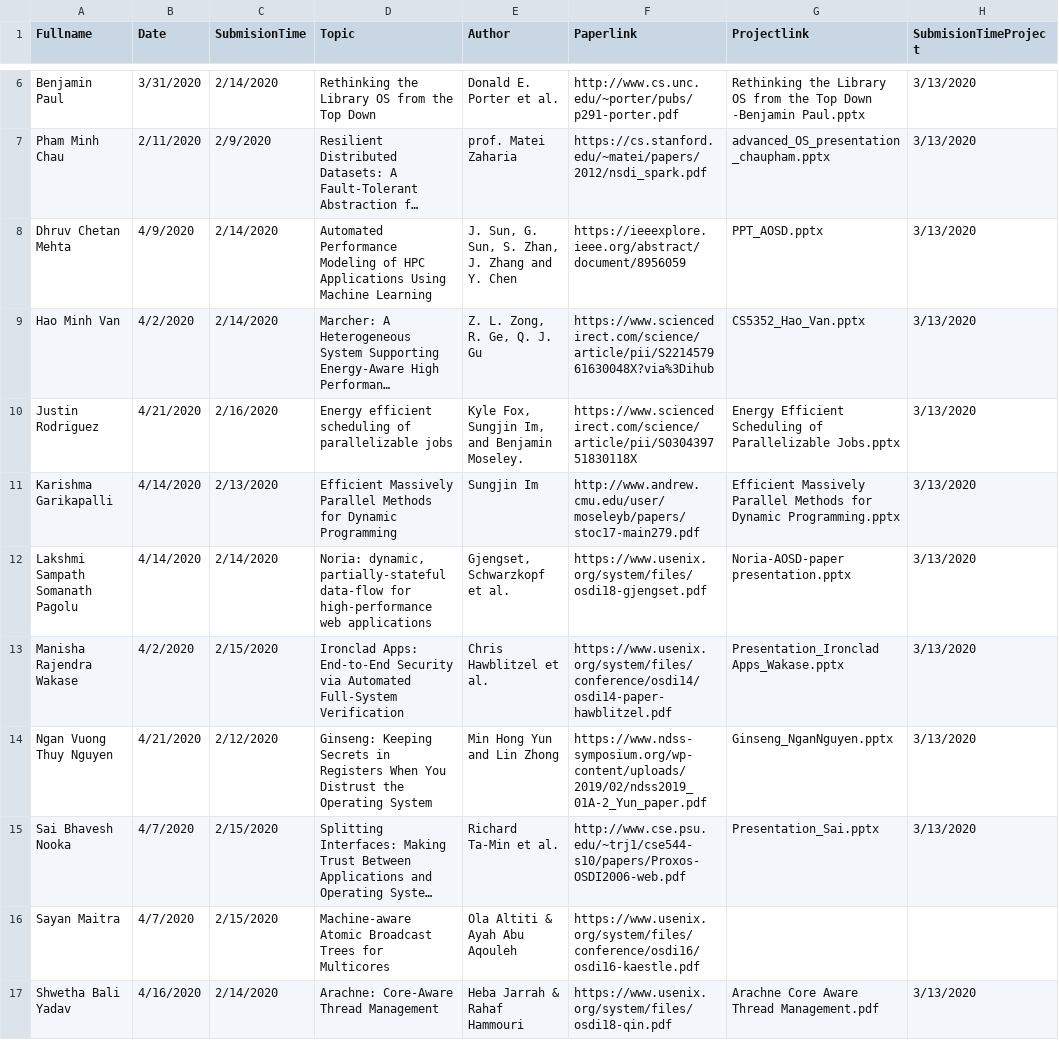
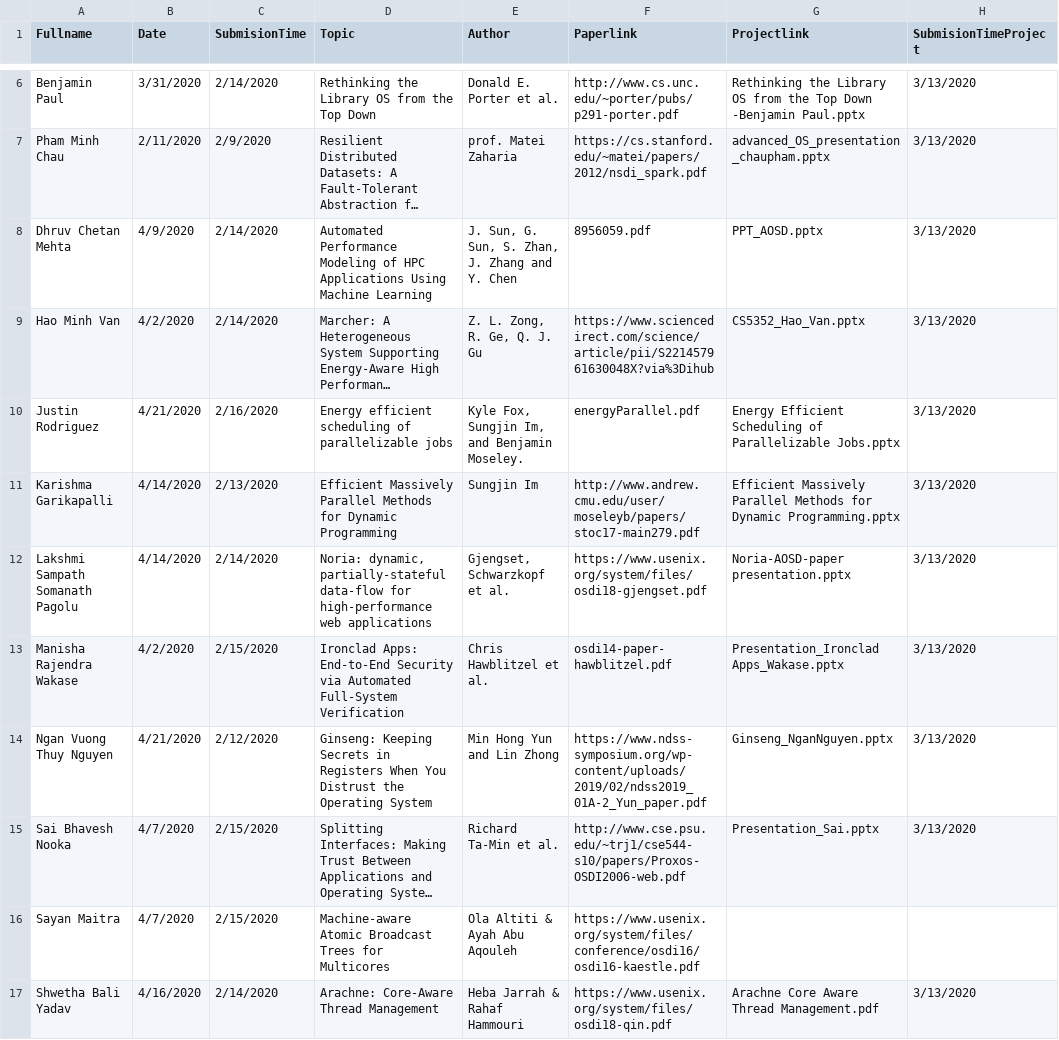
Before and after one commit to iDataVisualizationLab/CS5352, a TSV file: data/T1.tsv, drawn as a sheet; only a part is shown, gaps mark what is left out; long unchanged cells end in …; the diff covers the shown part only; the diff names each change by its address in the sheet, - before the commit and + after, or states it on an @@ line.

Commit message:
update pdf papers

```diff
--- a/data/T1.tsv
+++ b/data/T1.tsv
-F8 (Paperlink): https://ieeexplore.ieee.org/abstract/document/8956059
+F8 (Paperlink): 8956059.pdf
-F10 (Paperlink): https://www.sciencedirect.com/science/article/pii/S030439751830118X
+F10 (Paperlink): energyParallel.pdf
-F13 (Paperlink): https://www.usenix.org/system/files/conference/osdi14/osdi14-paper-hawblitzel.pdf
+F13 (Paperlink): osdi14-paper-hawblitzel.pdf
```
Also changed, not shown: 4 edited cells elsewhere in this file, 8 other files.
